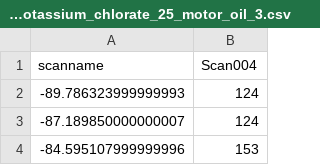
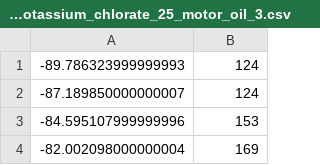
Before and after one commit to jcrist/spectra, a CSV file: mixtures/75_potassium_chlorate_25_motor_oil_3.csv, drawn as a sheet; only a part is shown; the shorter side is filled out with more unchanged rows.

```diff
--- a/mixtures/75_potassium_chlorate_25_motor_oil_3.csv
+++ b/mixtures/75_potassium_chlorate_25_motor_oil_3.csv
@@ -1,2 +1 @@
-scanname,Scan004
 -89.786323999999993,124
```
Also changed, not shown: mixtures/75_potassium_chlorate_25_motor_oil_1.csv, mixtures/75_potassium_chlorate_25_motor_oil_10.csv, 7 other files.
